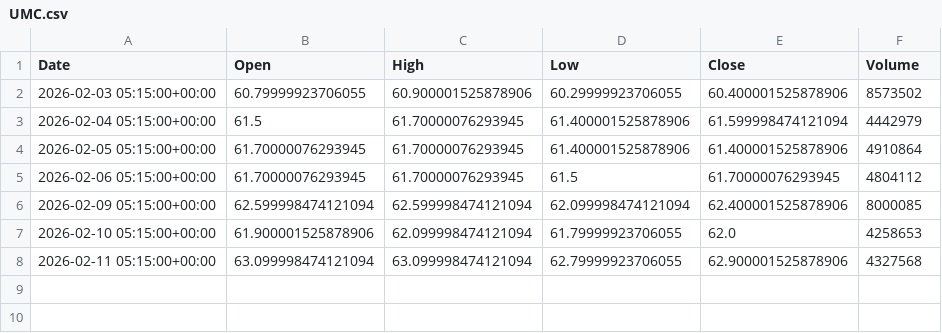
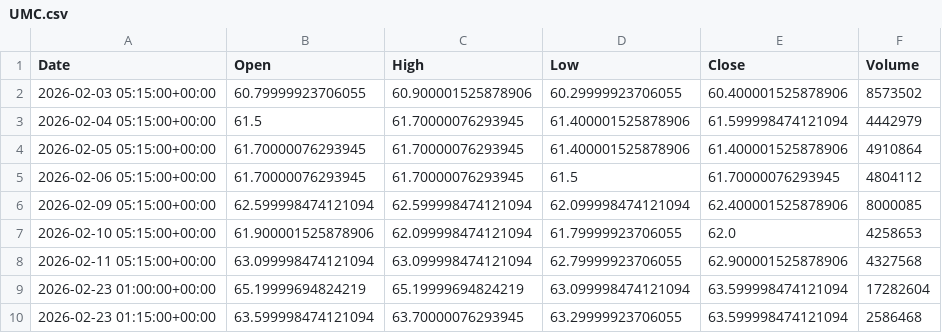
Before and after one commit to ericsutw/basic, a CSV file: data/currency/UMC.csv, drawn as a sheet; the diff names each change by its address in the sheet, - before the commit and + after, or states it on an @@ line.

```diff
--- a/data/currency/UMC.csv
+++ b/data/currency/UMC.csv
+row 9: 2026-02-23 01:00:00+00:00 | 65.19999694824219 | 65.19999694824219 | 63.099998474121094 | 63.599998474121094 | 17282604
+row 10: 2026-02-23 01:15:00+00:00 | 63.599998474121094 | 63.70000076293945 | 63.29999923706055 | 63.599998474121094 | 2586468
```
Also changed, not shown: data/currency/Creative.csv, data/currency/IntlGold.csv, 6 other files.
